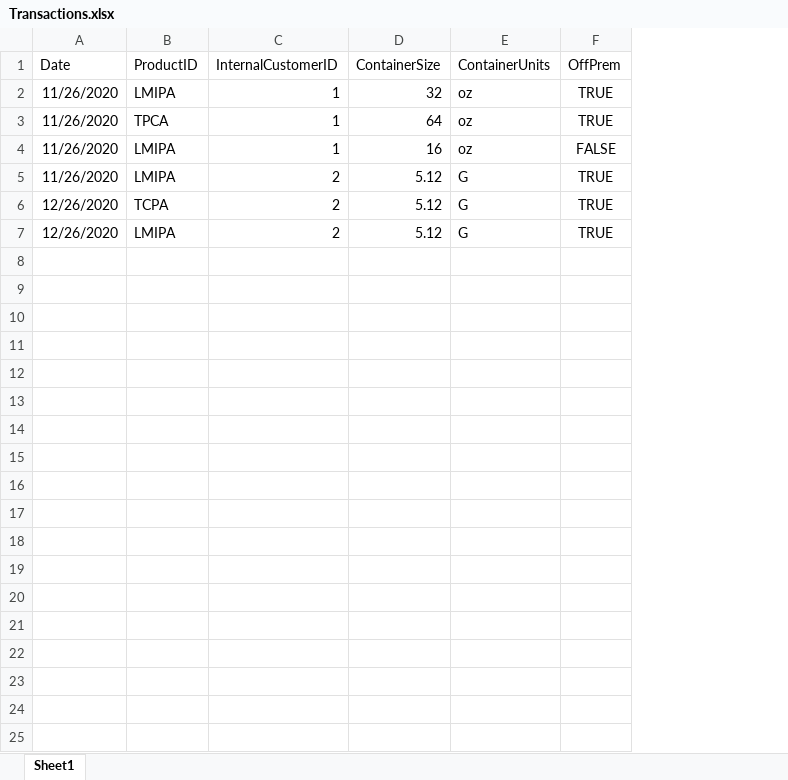
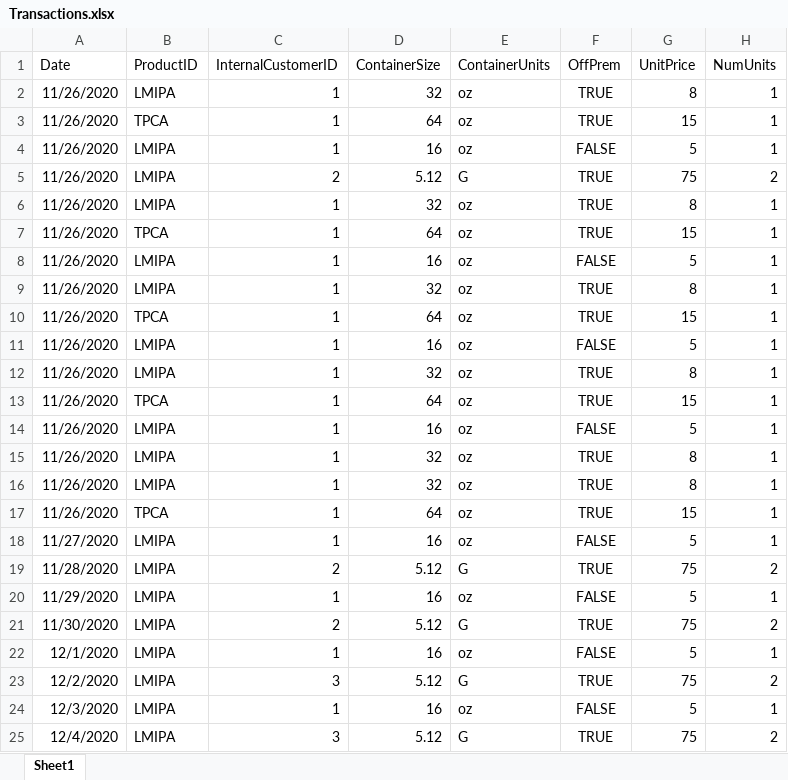
Before and after one commit to enginewiper/beer, an Excel workbook: Transactions.xlsx, sheet Sheet1, drawn as a sheet; values as stored, in another font and other column widths than the file's, no borders; addresses are those after the commit; the diff names each change by its address in the sheet, - before the commit and + after, or states it on an @@ line.

```diff
--- a/Transactions.xlsx (sheet Sheet1)
+++ b/Transactions.xlsx (sheet Sheet1)
+column G (UnitPrice), rows 2-5: 8 | 15 | 5 | 75; row 19: 75; row 21: 75
+column H (NumUnits), rows 2-5: 1 | 1 | 1 | 2; row 19: 2; row 21: 2
+row 6: 11/26/2020 | LMIPA | 1 | 32 | oz | TRUE | 8 | 1
+row 7: 11/26/2020 | TPCA | 1 | 64 | oz | TRUE | 15 | 1
+row 8: 11/26/2020 | LMIPA | 1 | 16 | oz | FALSE | 5 | 1
+row 9: 11/26/2020 | LMIPA | 1 | 32 | oz | TRUE | 8 | 1
+row 10: 11/26/2020 | TPCA | 1 | 64 | oz | TRUE | 15 | 1
+row 11: 11/26/2020 | LMIPA | 1 | 16 | oz | FALSE | 5 | 1
+row 12: 11/26/2020 | LMIPA | 1 | 32 | oz | TRUE | 8 | 1
+row 13: 11/26/2020 | TPCA | 1 | 64 | oz | TRUE | 15 | 1
+row 14: 11/26/2020 | LMIPA | 1 | 16 | oz | FALSE | 5 | 1
+row 15: 11/26/2020 | LMIPA | 1 | 32 | oz | TRUE | 8 | 1
+row 16: 11/26/2020 | LMIPA | 1 | 32 | oz | TRUE | 8 | 1
+row 17: 11/26/2020 | TPCA | 1 | 64 | oz | TRUE | 15 | 1
+row 18: 11/27/2020 | LMIPA | 1 | 16 | oz | FALSE | 5 | 1
-A19 (Date): 12/26/2020
+A19 (Date): 11/28/2020
-B19 (ProductID): TCPA
+B19 (ProductID): LMIPA
+row 20: 11/29/2020 | LMIPA | 1 | 16 | oz | FALSE | 5 | 1
-A21 (Date): 12/26/2020
+A21 (Date): 11/30/2020
+row 22: 12/1/2020 | LMIPA | 1 | 16 | oz | FALSE | 5 | 1
+row 23: 12/2/2020 | LMIPA | 3 | 5.12 | G | TRUE | 75 | 2
+row 24: 12/3/2020 | LMIPA | 1 | 16 | oz | FALSE | 5 | 1
+row 25: 12/4/2020 | LMIPA | 3 | 5.12 | G | TRUE | 75 | 2
```
Also changed, not shown: 1 other file.
